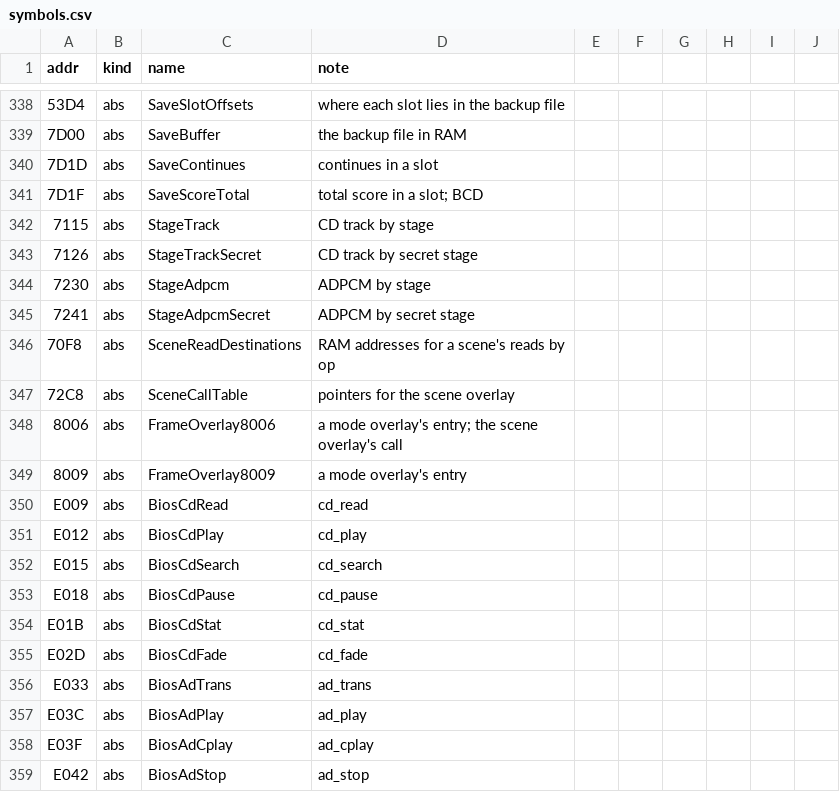
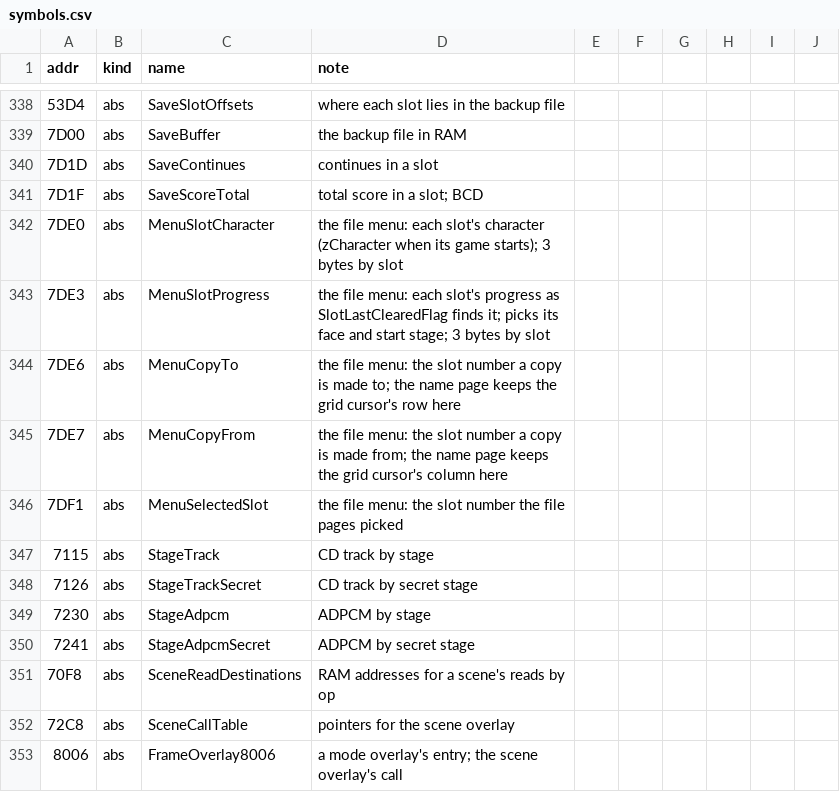
Before and after one commit to jeff-strutb/rondoofblood, a CSV file: config/rondo/symbols.csv, drawn as a sheet; only a part is shown, gaps mark what is left out; the shorter side is filled out with more unchanged rows; the diff names each change by its address in the sheet, - before the commit and + after, or states it on an @@ line.

Commit message:
File menu: the backup read, the start screen, the slot picks, erase, copy and the character page decompiled
Fourteen of the file menu's page handlers (00C3:265 to 00C3:4B2), the slot row drawing (00DD:7A0) and the
character picture's animation (00E0:40A, 00E0:443), filed from the disc with C. The menu's page handlers are
reached through the inline tables after 00C4:5F4, which the code map does not read past their first nested
table; the tables were read by hand. The handlers keep a register file that replays the backup, CD and sound
calls' exits in order. Five of the menu's RAM bytes are named from their uses.

```diff
--- a/config/rondo/symbols.csv
+++ b/config/rondo/symbols.csv
+row 342: 7DE0 | abs | MenuSlotCharacter | the file menu: each slot's character (zCharacter when its game starts); 3 bytes by slot
+row 343: 7DE3 | abs | MenuSlotProgress | the file menu: each slot's progress as SlotLastClearedFlag finds it; picks its face and start stage; 3 bytes by slot
+row 344: 7DE6 | abs | MenuCopyTo | the file menu: the slot number a copy is made to; the name page keeps the grid cursor's row here
+row 345: 7DE7 | abs | MenuCopyFrom | the file menu: the slot number a copy is made from; the name page keeps the grid cursor's column here
+row 346: 7DF1 | abs | MenuSelectedSlot | the file menu: the slot number the file pages picked
```
Also changed, not shown: 4 other files.
